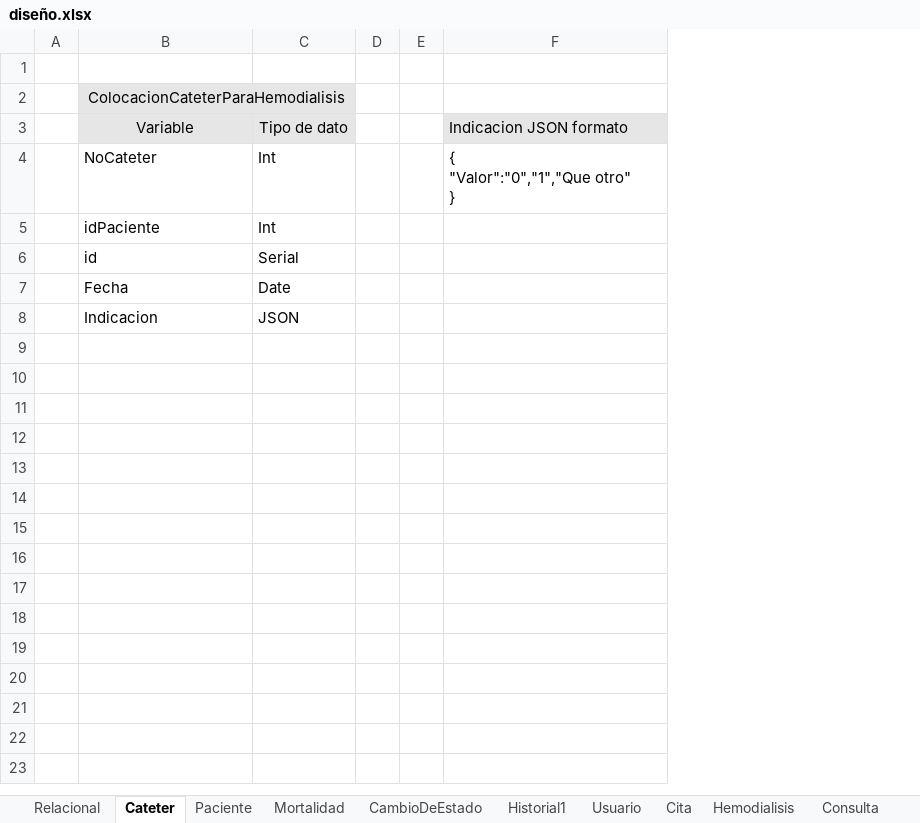
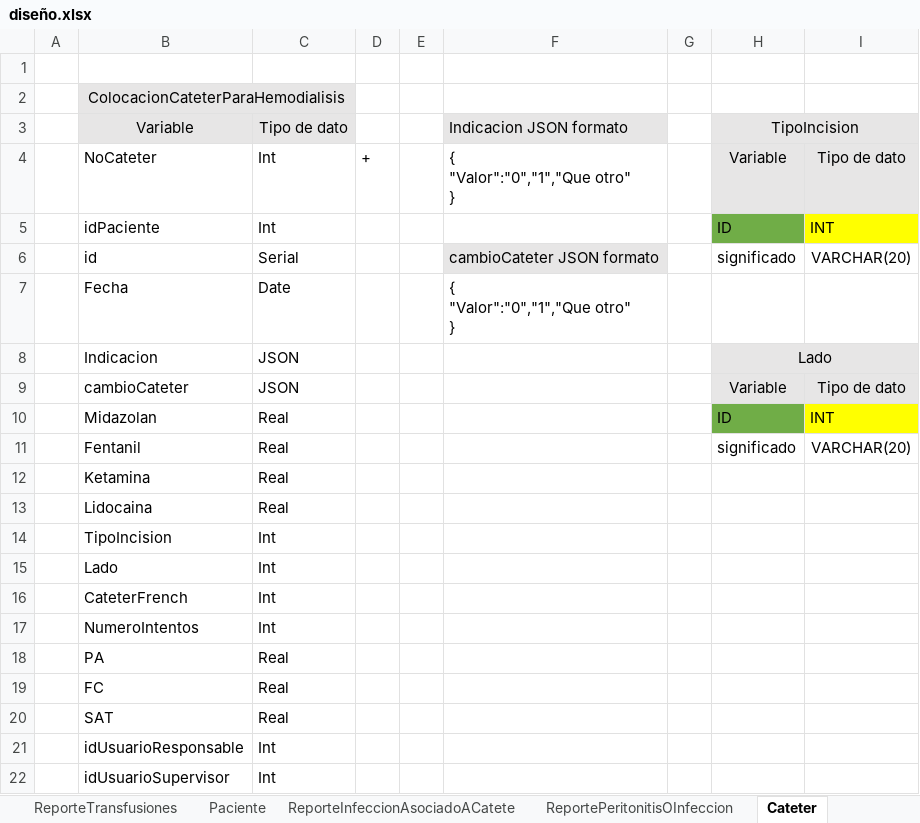
Before and after one commit to anahern4ndez/ProyectoIngSoftware, an Excel workbook: Diseño de base de datos/diseño.xlsx, sheet Cateter, drawn as a sheet; values as stored, in another font and other column widths than the file's, no borders; removed rows and columns are numbered as before the commit, all else as after; ↵ is a line break in a cell; the diff names each change by its address in the sheet, - before the commit and + after, or states it on an @@ line.

```diff
--- a/Diseño de base de datos/diseño.xlsx (sheet Cateter)
+++ b/Diseño de base de datos/diseño.xlsx (sheet Cateter)
+sheet tab: ReporteTransfusiones
+sheet tab: ReporteInfeccionAsociadoACatete
+sheet tab: ReportePeritonitisOInfeccion
@@ sheet tab order changed: ReporteTransfusiones | Paciente | ReporteInfeccionAsociadoACatete | ReportePeritonitisOInfeccion | Cateter @@
-column D, empty
+column D, row 4: +
+column G, empty
+column H, rows 3-8: TipoIncision | Variable | ID | significado |  | Lado
+column I, rows 4-6: Tipo de dato | INT | VARCHAR(20)
-F6: (empty)
+F6: cambioCateter JSON formato
-F6 fill: none
+F6 fill: #E7E6E6
-F7: (empty)
+F7: { ↵ "Valor":"0","1","Que otro" ↵ }
+row 9:  | cambioCateter | JSON |  |  |  |  | Variable | Tipo de dato
+row 10:  | Midazolan | Real |  |  |  |  | ID | INT
+row 11:  | Fentanil | Real |  |  |  |  | significado | VARCHAR(20)
+row 12:  | Ketamina | Real
+row 13:  | Lidocaina | Real
+row 14:  | TipoIncision | Int
+row 15:  | Lado | Int
+row 16:  | CateterFrench | Int
+row 17:  | NumeroIntentos | Int
+row 18:  | PA | Real
+row 19:  | FC | Real
+row 20:  | SAT | Real
+row 21:  | idUsuarioResponsable | Int
+row 22:  | idUsuarioSupervisor | Int
```
